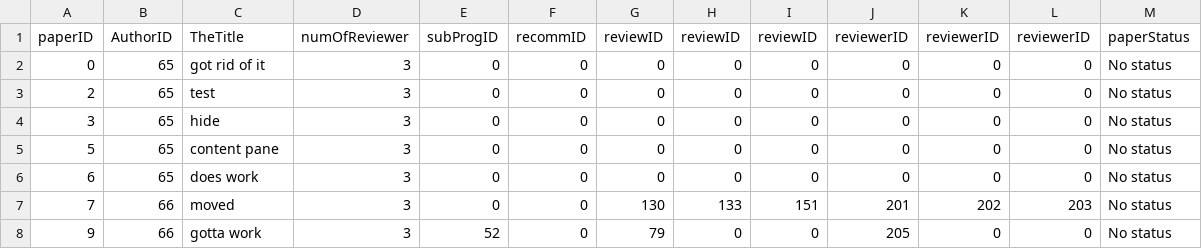
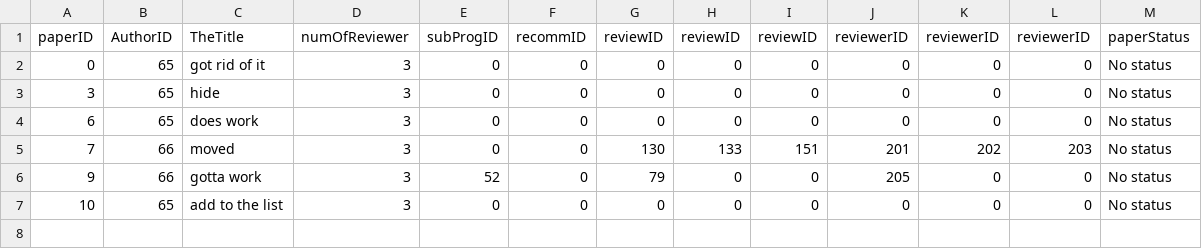
Before and after one commit to mhswelam/ConferenceManagerProject, a CSV file: paper.csv, drawn as a sheet; removed rows and columns are numbered as before the commit, all else as after; the diff names each change by its address in the sheet, - before the commit and + after, or states it on an @@ line.

```diff
--- a/paper.csv
+++ b/paper.csv
-row 3: 2 | 65 | test | 3 | 0 | 0 | 0 | 0 | 0 | 0 | 0 | 0 | No status
-row 5: 5 | 65 | content pane | 3 | 0 | 0 | 0 | 0 | 0 | 0 | 0 | 0 | No status
+row 7: 10 | 65 | add to the list | 3 | 0 | 0 | 0 | 0 | 0 | 0 | 0 | 0 | No status
```
Also changed, not shown: 3 other files.
